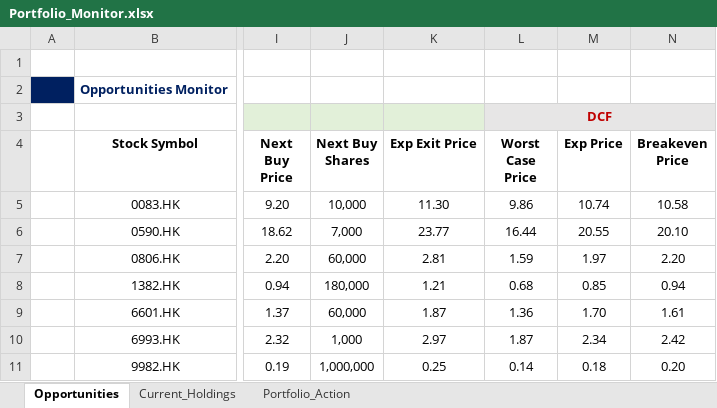
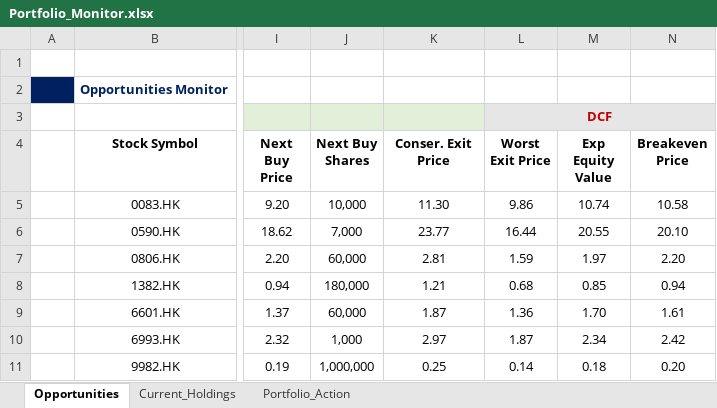
Before and after one commit to JerryChenz/Invest_Proc_v2, an Excel workbook: financial_models/Opportunities/Monitor/Portfolio_Monitor.xlsx, sheet Opportunities, drawn as a sheet; only a part is shown, gaps mark what is left out; values as stored, in another font and other column widths than the file's, no borders; conditional formats not drawn; the diff names each change by its address in the sheet, - before the commit and + after, or states it on an @@ line.

```diff
--- a/financial_models/Opportunities/Monitor/Portfolio_Monitor.xlsx (sheet Opportunities)
+++ b/financial_models/Opportunities/Monitor/Portfolio_Monitor.xlsx (sheet Opportunities)
-K4: Exp Exit Price
+K4: Conser. Exit Price
-L4: Worst Case Price
+L4: Worst Exit Price
-M4: Exp Price
+M4: Exp Equity Value
```
Also changed, not shown: financial_models/Model_templates/Listed_template/Stock_Valuation.xlsx, financial_models/Opportunities/Monitor/Macro_Monitor.xlsx, 2 other files.
